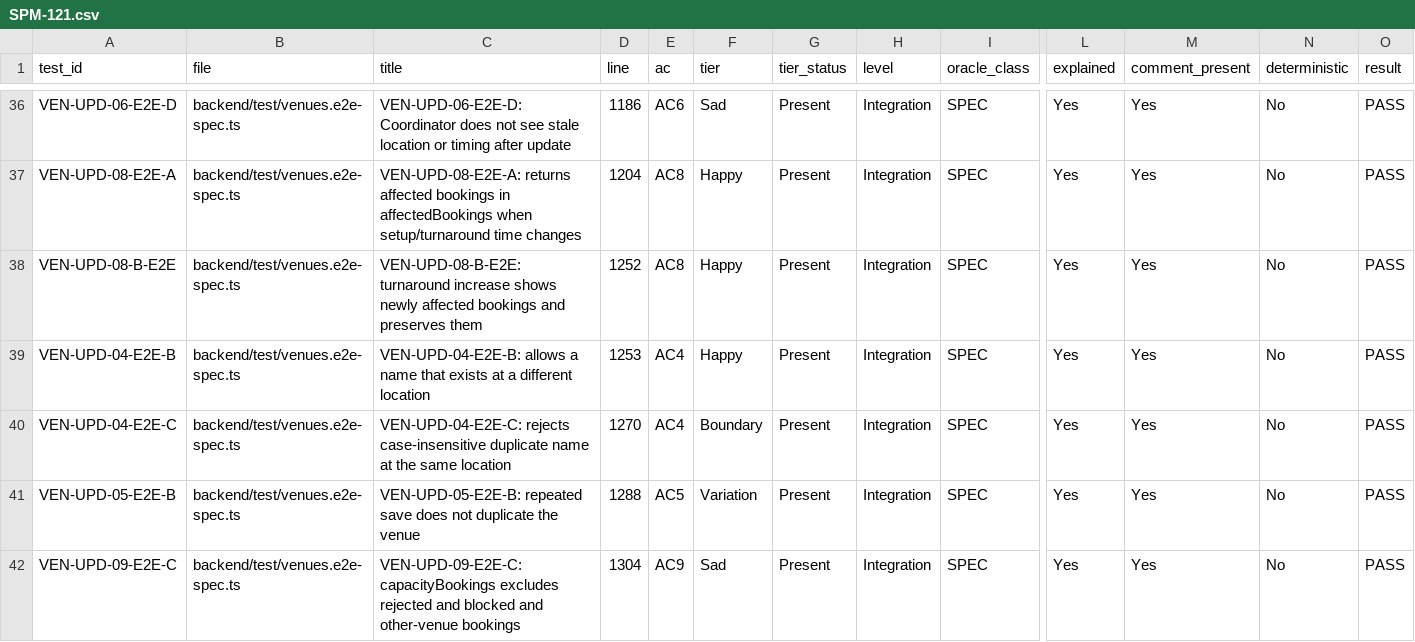
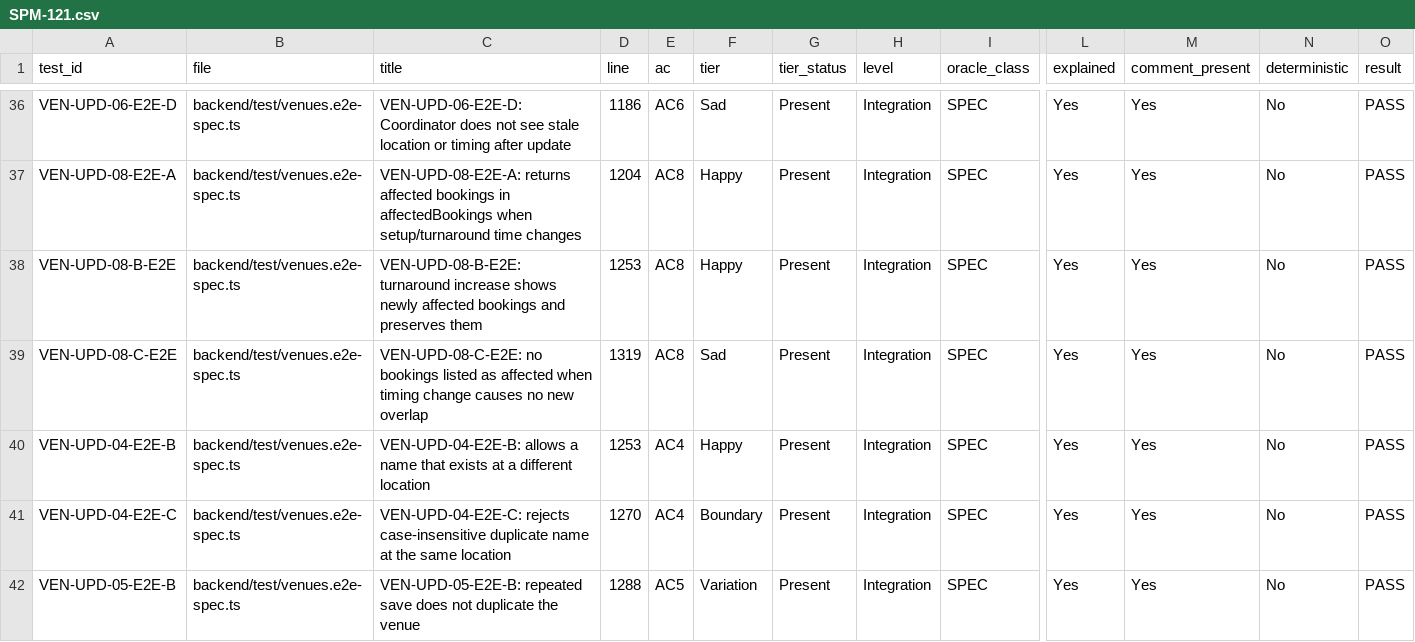
Before and after one commit to IS212-G5-T2/IS212-G5-T2, a CSV file: docs/test-cases/workflow/records/SPM-121.csv, drawn as a sheet; only a part is shown, gaps mark what is left out; the shorter side is filled out with more unchanged rows; rows hold the shown columns only; the diff names each change by its address in the sheet, - before the commit and + after, or states it on an @@ line.

```diff
--- a/docs/test-cases/workflow/records/SPM-121.csv
+++ b/docs/test-cases/workflow/records/SPM-121.csv
-D38 (line): 1252
+D38 (line): 1253
+row 39: VEN-UPD-08-C-E2E | backend/test/venues.e2e-spec.ts | VEN-UPD-08-C-E2E: no bookings listed as affected when timing change causes no new overlap | 1319 | AC8 | Sad | Present | Integration | SPEC | Yes | Yes | No | PASS
```
Also changed, not shown: 4 other files.
